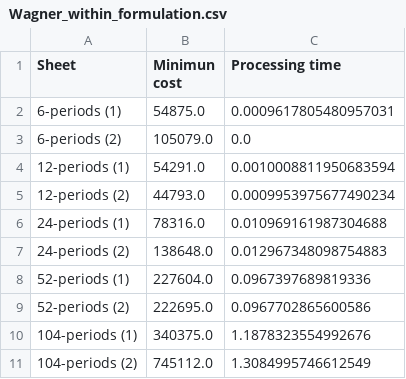
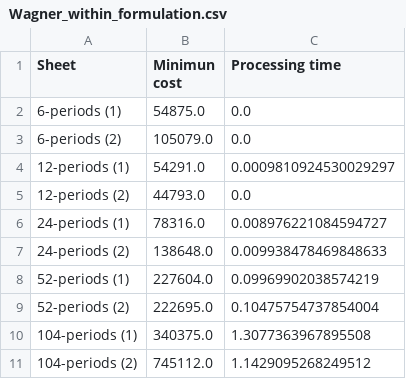
Before and after one commit to virakoze/ISMO_Assignment, a CSV file: Assignment I/Wagner_within_formulation.csv, drawn as a sheet.

Commit message:
Final assignment 1

```diff
--- a/Assignment I/Wagner_within_formulation.csv
+++ b/Assignment I/Wagner_within_formulation.csv
@@ -1,11 +1,11 @@
 Sheet,Minimun cost,Processing time
-6-periods (1),54875.0,0.0009617805480957031
+6-periods (1),54875.0,0.0
 6-periods (2),105079.0,0.0
-12-periods (1),54291.0,0.0010008811950683594
-12-periods (2),44793.0,0.0009953975677490234
-24-periods (1),78316.0,0.010969161987304688
-24-periods (2),138648.0,0.012967348098754883
-52-periods (1),227604.0,0.0967397689819336
-52-periods (2),222695.0,0.0967702865600586
-104-periods (1),340375.0,1.1878323554992676
-104-periods (2),745112.0,1.3084995746612549
+12-periods (1),54291.0,0.0009810924530029297
+12-periods (2),44793.0,0.0
+24-periods (1),78316.0,0.008976221084594727
+24-periods (2),138648.0,0.009938478469848633
+52-periods (1),227604.0,0.09969902038574219
+52-periods (2),222695.0,0.10475754737854004
+104-periods (1),340375.0,1.3077363967895508
+104-periods (2),745112.0,1.1429095268249512
```
Also changed, not shown: Assignment I/SPR_relaxed_results.csv, Assignment I/lp_vs_milp_nobacklog_results.csv, 6 other files.
